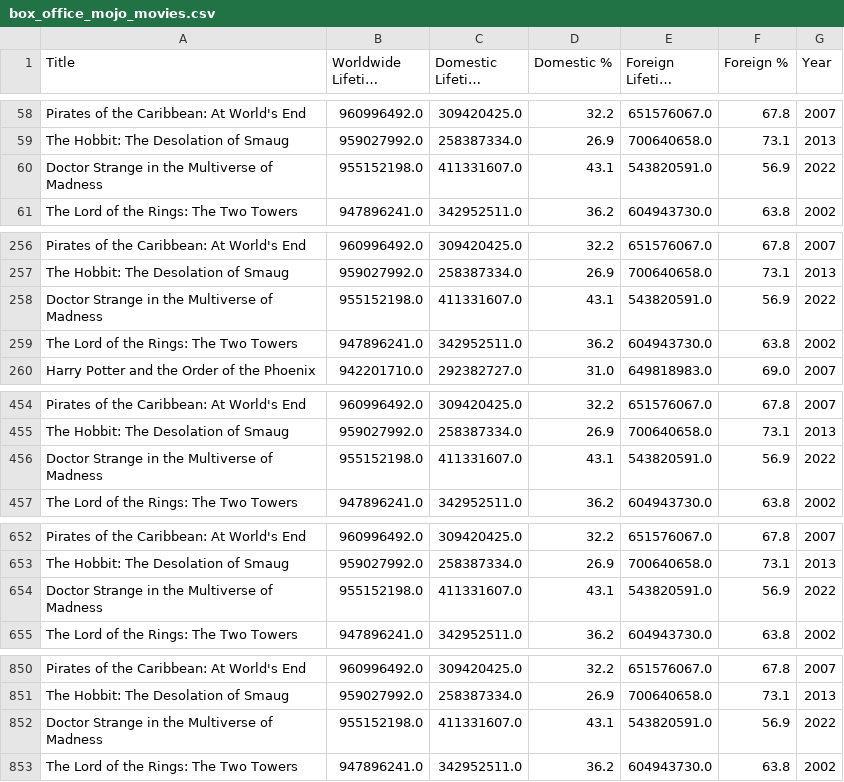
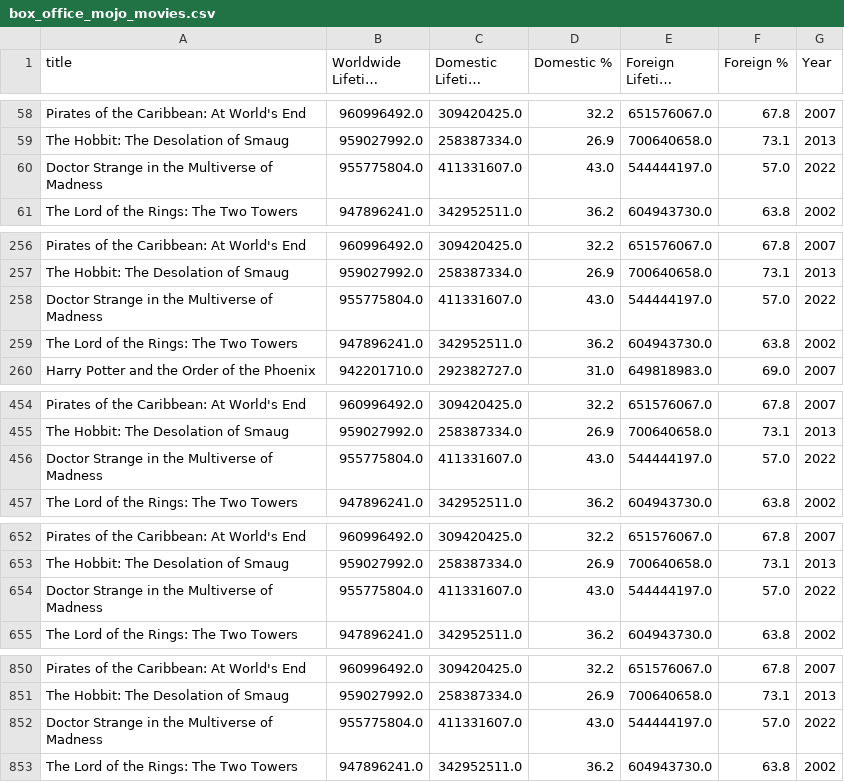
Before and after one commit to Cabone01/the_future_is_now, a CSV file: RawData/box_office_mojo_movies.csv, drawn as a sheet; only a part is shown, gaps mark what is left out; long unchanged cells end in …; the diff covers the shown part only; the diff names each change by its address in the sheet, - before the commit and + after, or states it on an @@ line.

```diff
--- a/RawData/box_office_mojo_movies.csv
+++ b/RawData/box_office_mojo_movies.csv
-A1: Title
+A1: title
-B60 (Worldwide Lifetime Gross): 955152198.0
+B60 (Worldwide Lifetime Gross): 955775804.0
-D60 (Domestic %): 43.1
+D60 (Domestic %): 43.0
-E60 (Foreign Lifetime Gross): 543820591.0
+E60 (Foreign Lifetime Gross): 544444197.0
-F60 (Foreign %): 56.9
+F60 (Foreign %): 57.0
-B258 (Worldwide Lifetime Gross): 955152198.0
+B258 (Worldwide Lifetime Gross): 955775804.0
-D258 (Domestic %): 43.1
+D258 (Domestic %): 43.0
-E258 (Foreign Lifetime Gross): 543820591.0
+E258 (Foreign Lifetime Gross): 544444197.0
-F258 (Foreign %): 56.9
+F258 (Foreign %): 57.0
-B456 (Worldwide Lifetime Gross): 955152198.0
+B456 (Worldwide Lifetime Gross): 955775804.0
-D456 (Domestic %): 43.1
+D456 (Domestic %): 43.0
-E456 (Foreign Lifetime Gross): 543820591.0
+E456 (Foreign Lifetime Gross): 544444197.0
-F456 (Foreign %): 56.9
+F456 (Foreign %): 57.0
-B654 (Worldwide Lifetime Gross): 955152198.0
+B654 (Worldwide Lifetime Gross): 955775804.0
-D654 (Domestic %): 43.1
+D654 (Domestic %): 43.0
-E654 (Foreign Lifetime Gross): 543820591.0
+E654 (Foreign Lifetime Gross): 544444197.0
-F654 (Foreign %): 56.9
+F654 (Foreign %): 57.0
-B852 (Worldwide Lifetime Gross): 955152198.0
+B852 (Worldwide Lifetime Gross): 955775804.0
-D852 (Domestic %): 43.1
+D852 (Domestic %): 43.0
-E852 (Foreign Lifetime Gross): 543820591.0
+E852 (Foreign Lifetime Gross): 544444197.0
-F852 (Foreign %): 56.9
+F852 (Foreign %): 57.0
```
Also changed, not shown: 5 added rows, 5 removed rows and 60 edited cells elsewhere in this file, 4 other files.
